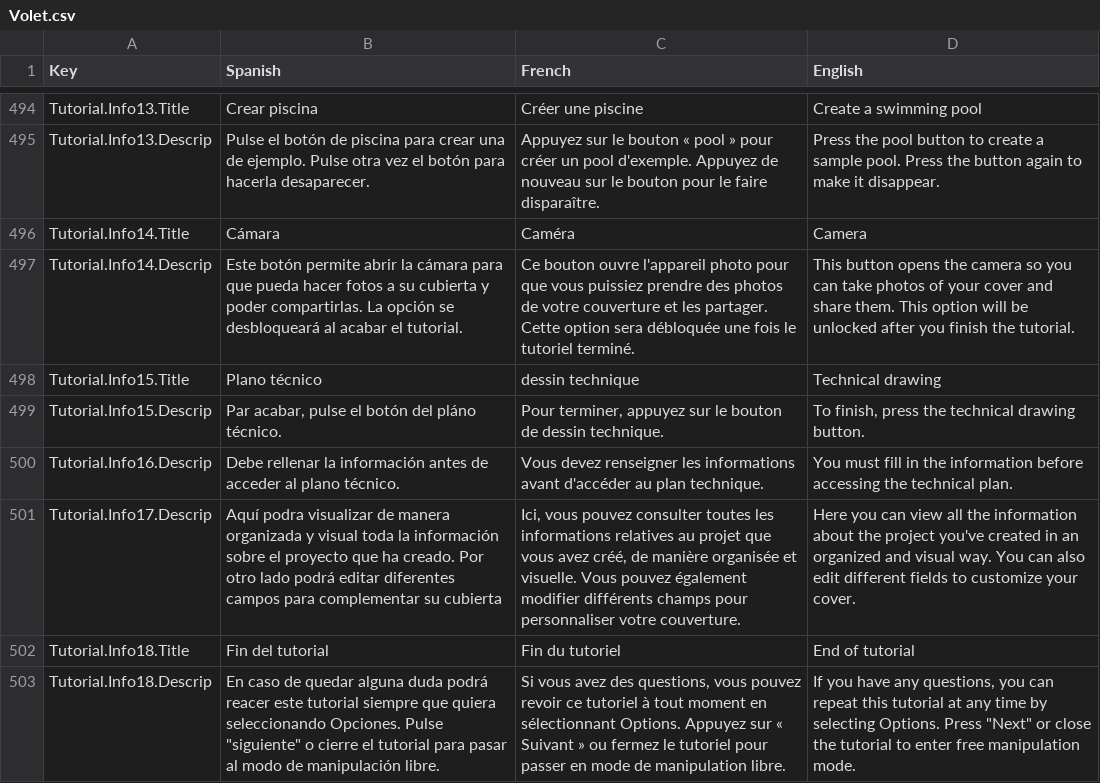
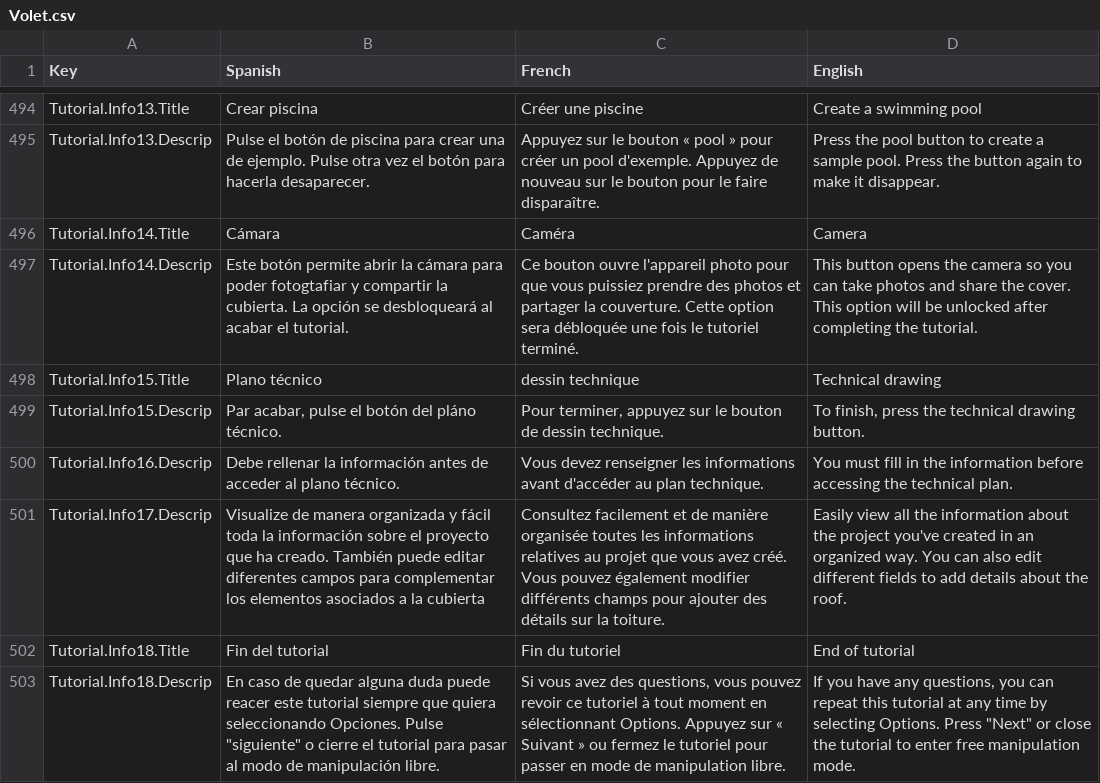
Before and after one commit to dracmadev/CovAR---NewVersion, a CSV file: Assets/SimpleLocalization/Resources/Localization/Volet.csv, drawn as a sheet; only a part is shown, gaps mark what is left out.

```diff
--- a/Assets/SimpleLocalization/Resources/Localization/Volet.csv
+++ b/Assets/SimpleLocalization/Resources/Localization/Volet.csv
@@ -1034,3 +1034,3 @@ Tutorial.Info13.Descrip,Pulse el botón de piscina para crear una de ejemplo. Pu
 Tutorial.Info14.Title,Cámara,Caméra,Camera
-Tutorial.Info14.Descrip,Este botón permite abrir la cámara para que pueda hacer fotos a su cubierta y poder compartirlas. La opción se desbloqueará al acabar el tutorial.,Ce bouton ouvre l'appareil photo pour que vous puissiez prendre des photos de votre couverture et les partager. Cette option sera débloquée une fois le tutoriel terminé.,This button opens the camera so you can take photos of your cover and share them. This option will be unlocked after you finish the tutorial.
+Tutorial.Info14.Descrip,Este botón permite abrir la cámara para poder fotogtafiar y compartir la cubierta. La opción se desbloqueará al acabar el tutorial.,Ce bouton ouvre l'appareil photo pour que vous puissiez prendre des photos et partager la couverture. Cette option sera débloquée une fois le tutoriel terminé.,This button opens the camera so you can take photos and share the cover. This option will be unlocked after completing the tutorial.
 Tutorial.Info15.Title,Plano técnico,dessin technique,Technical drawing
@@ -1038,4 +1038,4 @@ Tutorial.Info15.Descrip,"Par acabar, pulse el botón del pláno técnico. ","Pou
 Tutorial.Info16.Descrip,Debe rellenar la información antes de acceder al plano técnico.,Vous devez renseigner les informations avant d'accéder au plan technique.,You must fill in the information before accessing the technical plan.
-Tutorial.Info17.Descrip,Aquí podra visualizar de manera organizada y visual toda la información sobre el proyecto que ha creado. Por otro lado podrá editar diferentes campos para complementar su cubierta,"Ici, vous pouvez consulter toutes les informations relatives au projet que vous avez créé, de manière organisée et visuelle. Vous pouvez également modifier différents champs pour personnaliser votre couverture.",Here you can view all the information about the project you've created in an organized and visual way. You can also edit different fields to customize your cover.
+Tutorial.Info17.Descrip,Visualize de manera organizada y fácil toda la información sobre el proyecto que ha creado. También puede editar diferentes campos para complementar los elementos asociados a la cubierta,Consultez facilement et de manière organisée toutes les informations relatives au projet que vous avez créé. Vous pouvez également modifier différents champs pour ajouter des détails sur la toiture.,Easily view all the information about the project you've created in an organized way. You can also edit different fields to add details about the roof.
 Tutorial.Info18.Title,Fin del tutorial,Fin du tutoriel,End of tutorial
-Tutorial.Info18.Descrip,"En caso de quedar alguna duda podrá reacer este tutorial siempre que quiera seleccionando Opciones. Pulse ""siguiente"" o cierre el tutorial para pasar al modo de manipulación libre.","Si vous avez des questions, vous pouvez revoir ce tutoriel à tout moment en sélectionnant Options. Appuyez sur « Suivant » ou fermez le tutoriel pour passer en mode de manipulation libre.","If you have any questions, you can repeat this tutorial at any time by selecting Options. Press ""Next"" or close the tutorial to enter free manipulation mode."
+Tutorial.Info18.Descrip,"En caso de quedar alguna duda puede reacer este tutorial siempre que quiera seleccionando Opciones. Pulse ""siguiente"" o cierre el tutorial para pasar al modo de manipulación libre.","Si vous avez des questions, vous pouvez revoir ce tutoriel à tout moment en sélectionnant Options. Appuyez sur « Suivant » ou fermez le tutoriel pour passer en mode de manipulation libre.","If you have any questions, you can repeat this tutorial at any time by selecting Options. Press ""Next"" or close the tutorial to enter free manipulation mode."
```
Also changed, not shown: 4 other files.
